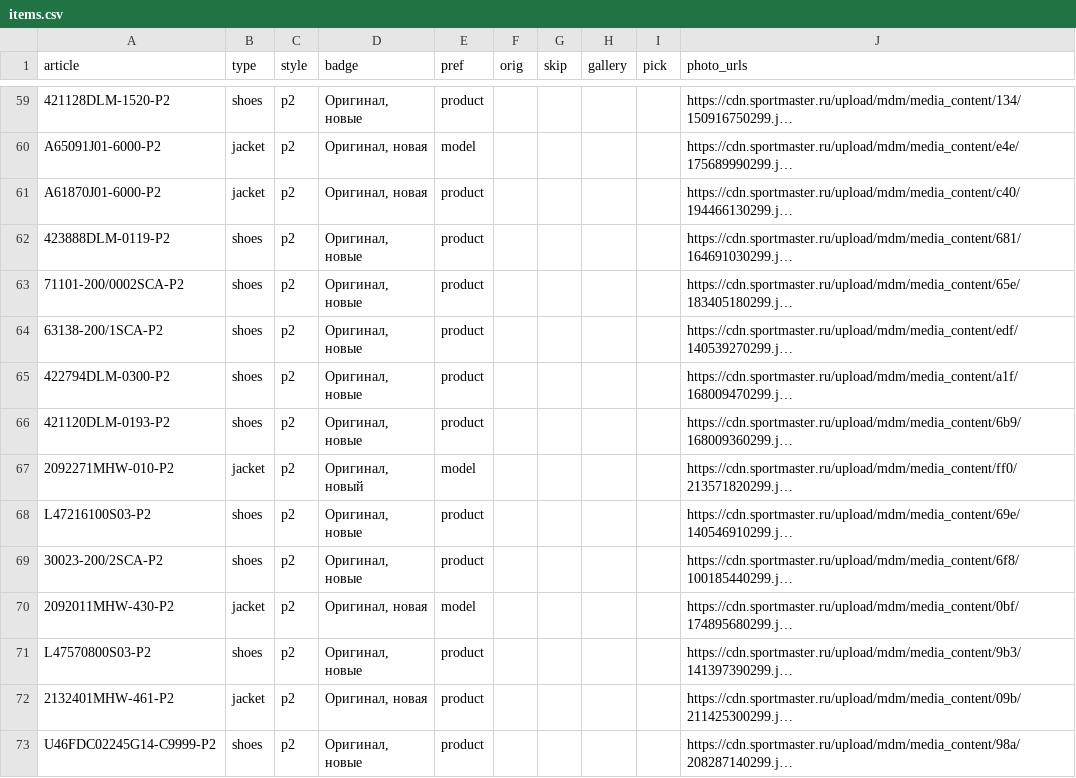
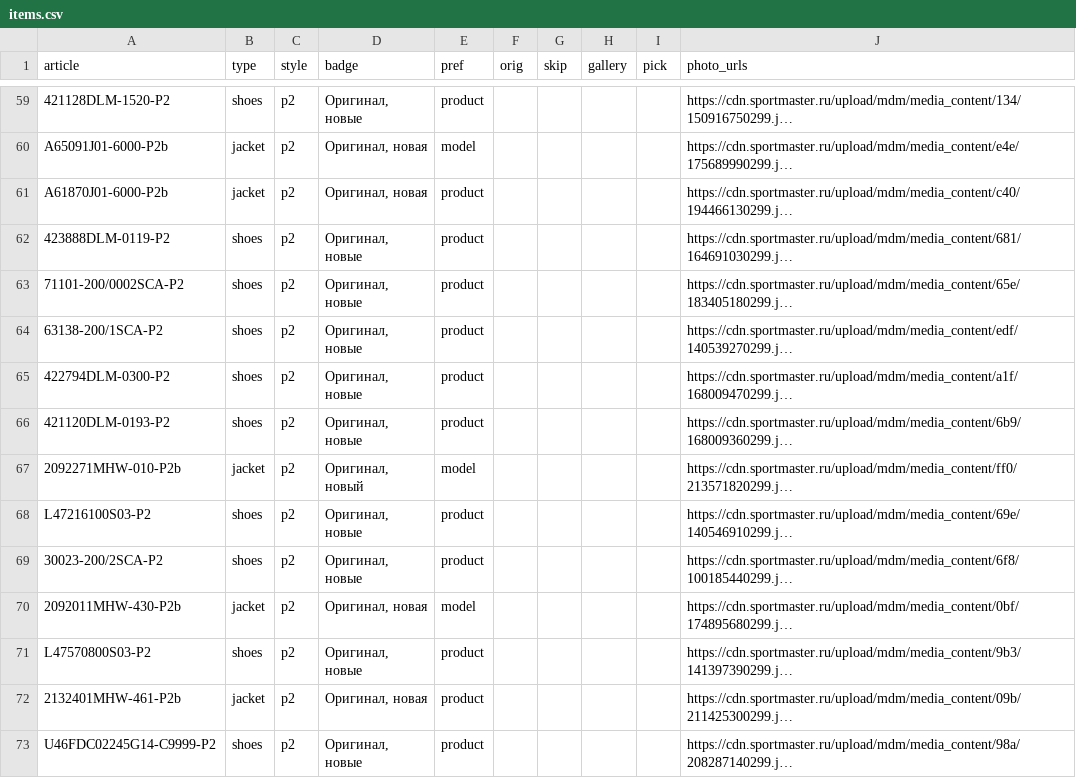
Before and after one commit to landownerrr/sm-photos, a CSV file: items.csv, drawn as a sheet; only a part is shown, gaps mark what is left out; long unchanged cells end in …; the diff covers the shown part only; the diff names each change by its address in the sheet, - before the commit and + after, or states it on an @@ line.

```diff
--- a/items.csv
+++ b/items.csv
-A60 (article): A65091J01-6000-P2
+A60 (article): A65091J01-6000-P2b
-A61 (article): A61870J01-6000-P2
+A61 (article): A61870J01-6000-P2b
-A67 (article): 2092271MHW-010-P2
+A67 (article): 2092271MHW-010-P2b
-A70 (article): 2092011MHW-430-P2
+A70 (article): 2092011MHW-430-P2b
-A72 (article): 2132401MHW-461-P2
+A72 (article): 2132401MHW-461-P2b
```
Also changed, not shown: 38 edited cells elsewhere in this file.
